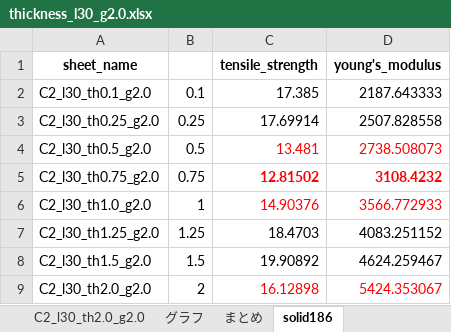
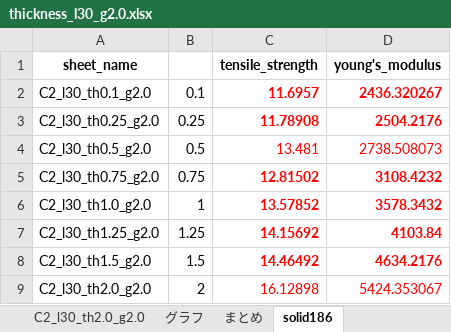
Before and after one commit to jay0423/ansys-management, an Excel workbook: CFRP2本_lap=30/thickness_l30_g2.0.xlsx, sheet solid186, drawn as a sheet; values as stored, in another font and other column widths than the file's, no borders; charts and pictures not drawn; the diff names each change by its address in the sheet, - before the commit and + after, or states it on an @@ line.

```diff
--- a/CFRP2本_lap=30/thickness_l30_g2.0.xlsx (sheet solid186)
+++ b/CFRP2本_lap=30/thickness_l30_g2.0.xlsx (sheet solid186)
-C2 (tensile_strength): 17.385
+C2 (tensile_strength): 11.6957
@@ C2:D3 bold: off → on, text colour: black → #FF0000 @@
-D2 (young's_modulus): 2187.643333
+D2 (young's_modulus): 2436.320267
-C3 (tensile_strength): 17.69914
+C3 (tensile_strength): 11.78908
-D3 (young's_modulus): 2507.828558
+D3 (young's_modulus): 2504.2176
-C6 (tensile_strength): 14.90376
+C6 (tensile_strength): 13.57852
-C6:D8 bold: off
+C6:D8 bold: on
-D6 (young's_modulus): 3566.772933
+D6 (young's_modulus): 3578.3432
-C7 (tensile_strength): 18.4703
+C7 (tensile_strength): 14.15692
-C7:D8 text colour: black
+C7:D8 text colour: #FF0000
-D7 (young's_modulus): 4083.251152
+D7 (young's_modulus): 4103.84
-C8 (tensile_strength): 19.90892
+C8 (tensile_strength): 14.46492
-D8 (young's_modulus): 4624.259467
+D8 (young's_modulus): 4634.2176
```
Also changed, not shown: charts or pictures, CFRP1本/length=120/CFRP1本_len120.xlsx, CFRP2本_lap=30/thickness_l30_g2.0_s186.xlsx, 13 other files.
